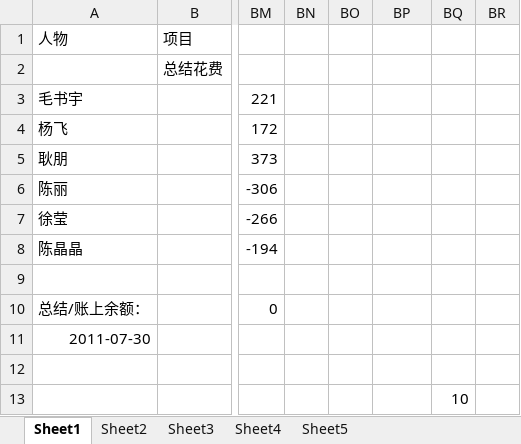
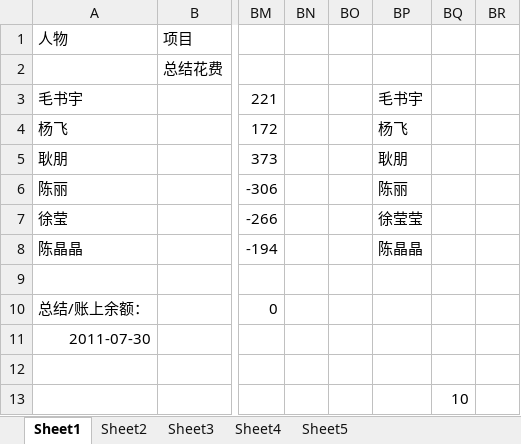
Before and after one commit to Vandread911/coocon-code, an Excel workbook: common/fair.xlsx, sheet Sheet1, drawn as a sheet; only a part is shown, gaps mark what is left out; values as stored, in another font and other column widths than the file's, no borders; the diff names each change by its address in the sheet, - before the commit and + after, or states it on an @@ line.

Commit message:
aaa

```diff
--- a/common/fair.xlsx (sheet Sheet1)
+++ b/common/fair.xlsx (sheet Sheet1)
-BP3: (empty)
+BP3: 毛书宇
-BP4: (empty)
+BP4: 杨飞
-BP5: (empty)
+BP5: 耿朋
-BP6: (empty)
+BP6: 陈丽
-BP7: (empty)
+BP7: 徐莹莹
-BP8: (empty)
+BP8: 陈晶晶
```
